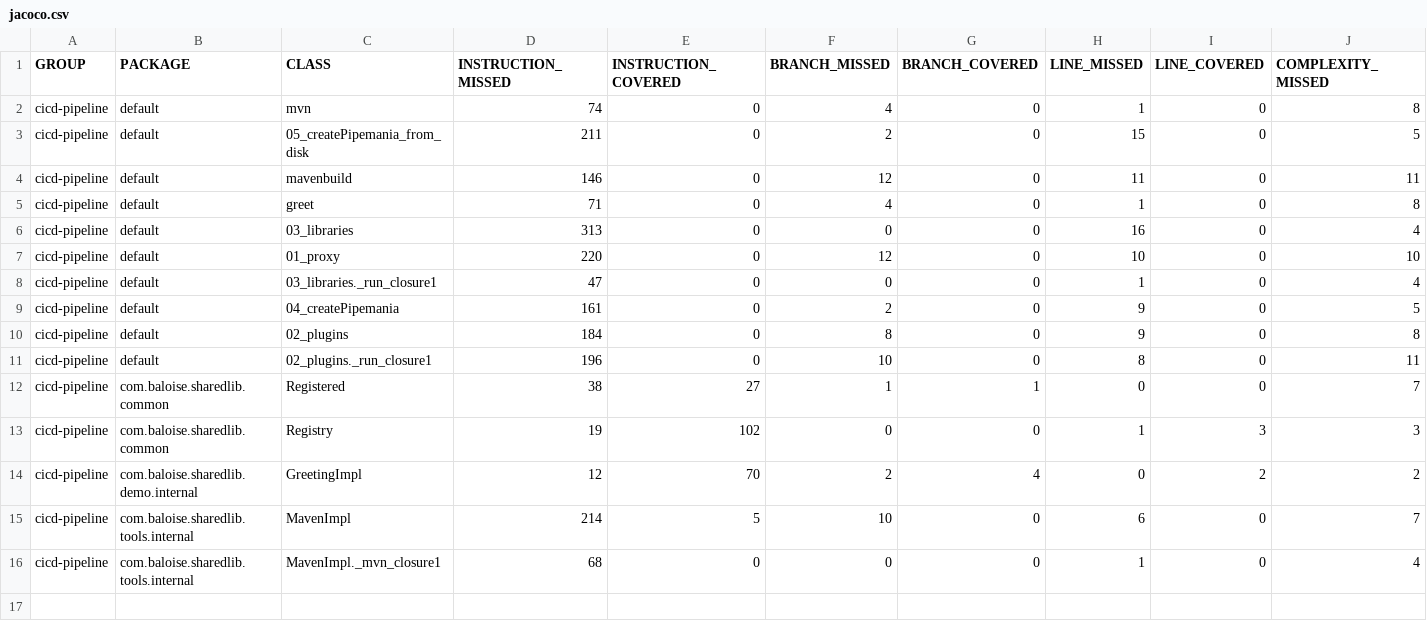
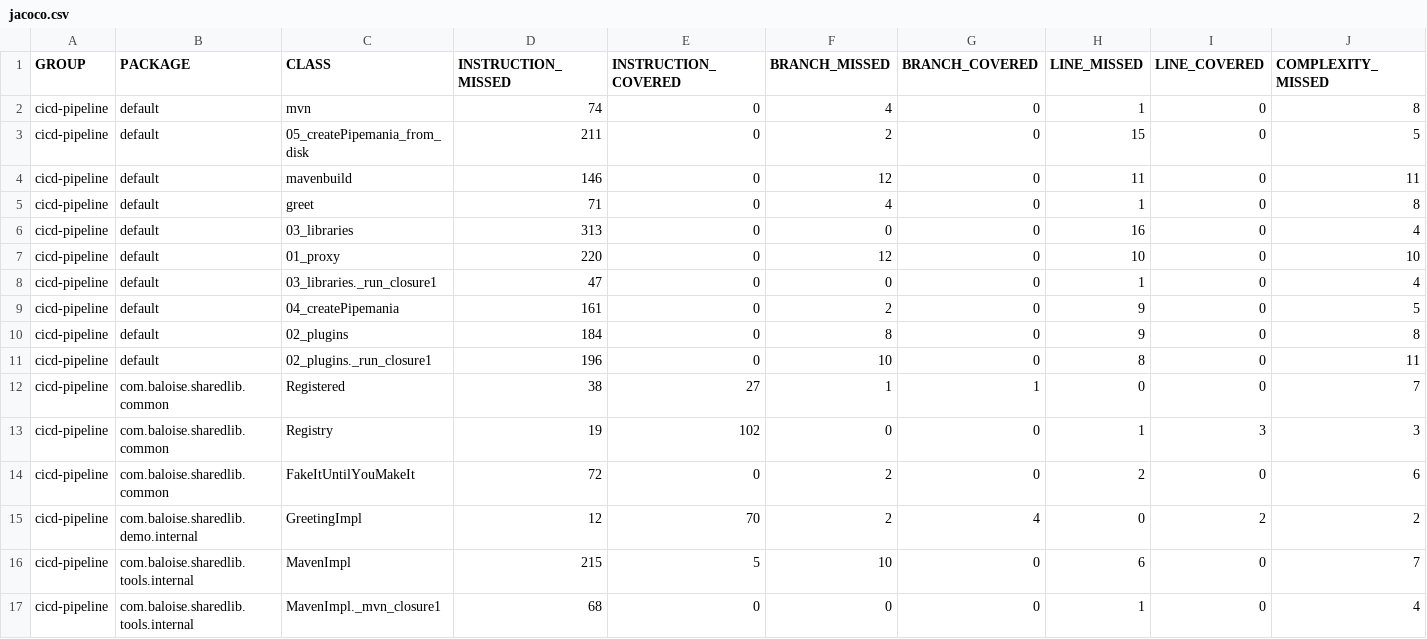
Before and after one commit to baloise/CICD-pipeline, a CSV file: site/feat/Maven/jacoco/jacoco.csv, drawn as a sheet; only a part is shown; addresses are those after the commit; rows hold the shown columns only; the diff names each change by its address in the sheet, - before the commit and + after, or states it on an @@ line.

```diff
--- a/site/feat/Maven/jacoco/jacoco.csv
+++ b/site/feat/Maven/jacoco/jacoco.csv
+row 14: cicd-pipeline | com.baloise.sharedlib.common | FakeItUntilYouMakeIt | 72 | 0 | 2 | 0 | 2 | 0 | 6
-D16 (INSTRUCTION_MISSED): 214
+D16 (INSTRUCTION_MISSED): 215
```
Also changed, not shown: 12 other files.
